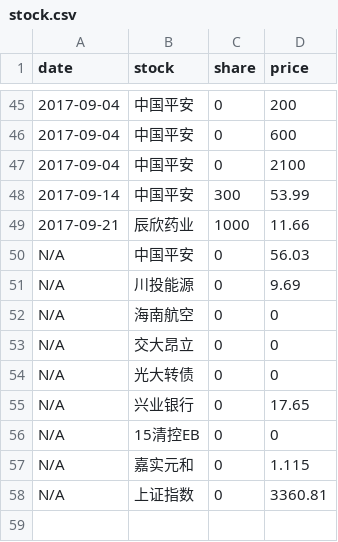
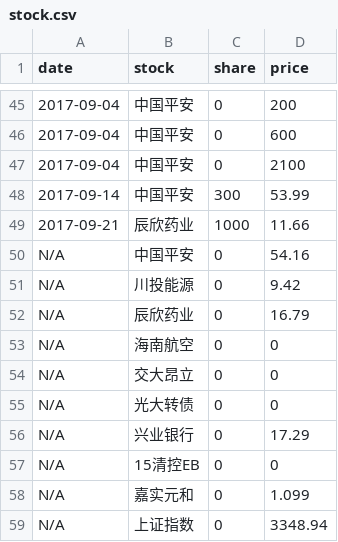
Before and after one commit to jinbin/lifebook, a CSV file: data/investment/stock.csv, drawn as a sheet; only a part is shown, gaps mark what is left out.

Commit message:
update

```diff
--- a/data/investment/stock.csv
+++ b/data/investment/stock.csv
@@ -49,4 +49,5 @@ date, stock, share, price
 2017-09-21, 辰欣药业, 1000, 11.66
-N/A, 中国平安, 0, 56.03
-N/A, 川投能源, 0, 9.69
+N/A, 中国平安, 0, 54.16
+N/A, 川投能源, 0, 9.42
+N/A, 辰欣药业, 0, 16.79
 N/A, 海南航空, 0, 0
@@ -54,5 +55,5 @@ N/A, 交大昂立, 0, 0
 N/A, 光大转债, 0, 0
-N/A, 兴业银行, 0, 17.65
+N/A, 兴业银行, 0, 17.29
 N/A, 15清控EB, 0, 0
-N/A, 嘉实元和, 0, 1.115
-N/A, 上证指数, 0, 3360.81
+N/A, 嘉实元和, 0, 1.099
+N/A, 上证指数, 0, 3348.94
```
